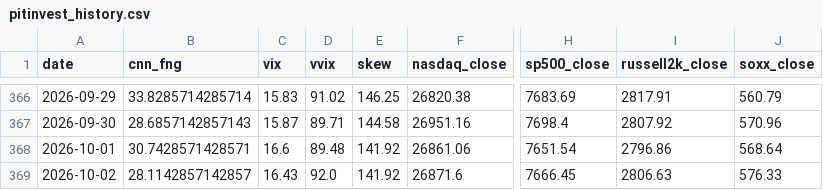
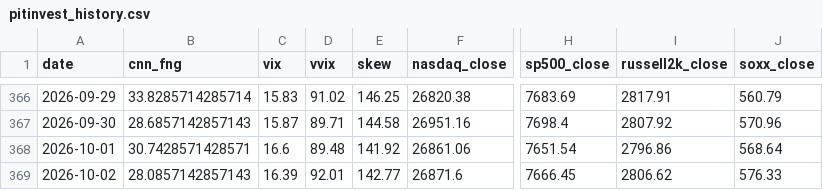
Before and after one commit to komubal-del/pitinvest-bot, a CSV file: pitinvest_history.csv, drawn as a sheet; only a part is shown, gaps mark what is left out; the diff names each change by its address in the sheet, - before the commit and + after, or states it on an @@ line.

```diff
--- a/pitinvest_history.csv
+++ b/pitinvest_history.csv
-B369 (cnn_fng): 28.1142857142857
+B369 (cnn_fng): 28.0857142857143
-C369 (vix): 16.43
+C369 (vix): 16.39
-D369 (vvix): 92.0
+D369 (vvix): 92.01
-E369 (skew): 141.92
+E369 (skew): 142.77
-I369 (russell2k_close): 2806.63
+I369 (russell2k_close): 2806.62
```
Also changed, not shown: 2 other files.
